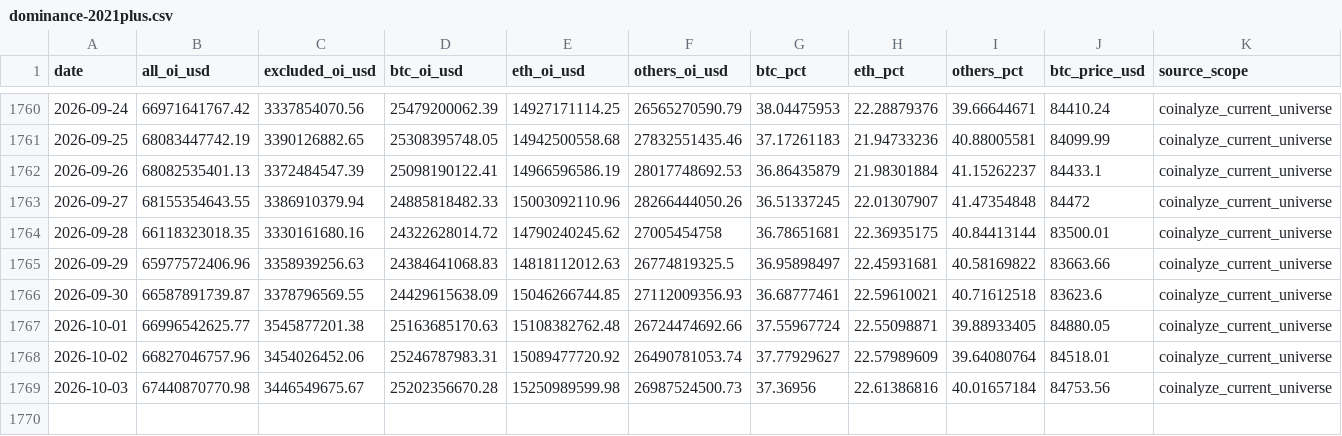
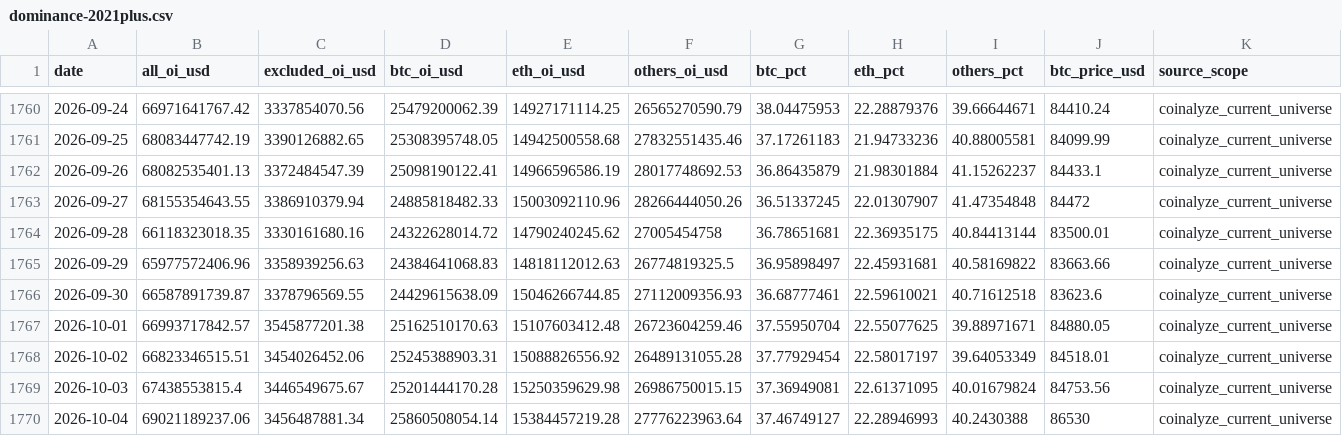
Before and after one commit to h12n0924/crypto-oi-dominance, a CSV file: outputs/oi-dominance/data/dominance-2021plus.csv, drawn as a sheet; only a part is shown, gaps mark what is left out; rows hold the shown columns only; the diff names each change by its address in the sheet, - before the commit and + after, or states it on an @@ line.

```diff
--- a/outputs/oi-dominance/data/dominance-2021plus.csv
+++ b/outputs/oi-dominance/data/dominance-2021plus.csv
-B1767 (all_oi_usd): 66996542625.77
+B1767 (all_oi_usd): 66993717842.57
-D1767 (btc_oi_usd): 25163685170.63
+D1767 (btc_oi_usd): 25162510170.63
-E1767 (eth_oi_usd): 15108382762.48
+E1767 (eth_oi_usd): 15107603412.48
-F1767 (others_oi_usd): 26724474692.66
+F1767 (others_oi_usd): 26723604259.46
-G1767 (btc_pct): 37.55967724
+G1767 (btc_pct): 37.55950704
-H1767 (eth_pct): 22.55098871
+H1767 (eth_pct): 22.55077625
-I1767 (others_pct): 39.88933405
+I1767 (others_pct): 39.88971671
-B1768 (all_oi_usd): 66827046757.96
+B1768 (all_oi_usd): 66823346515.51
-D1768 (btc_oi_usd): 25246787983.31
+D1768 (btc_oi_usd): 25245388903.31
-E1768 (eth_oi_usd): 15089477720.92
+E1768 (eth_oi_usd): 15088826556.92
-F1768 (others_oi_usd): 26490781053.74
+F1768 (others_oi_usd): 26489131055.28
-G1768 (btc_pct): 37.77929627
+G1768 (btc_pct): 37.77929454
-H1768 (eth_pct): 22.57989609
+H1768 (eth_pct): 22.58017197
-I1768 (others_pct): 39.64080764
+I1768 (others_pct): 39.64053349
-B1769 (all_oi_usd): 67440870770.98
+B1769 (all_oi_usd): 67438553815.4
-D1769 (btc_oi_usd): 25202356670.28
+D1769 (btc_oi_usd): 25201444170.28
-E1769 (eth_oi_usd): 15250989599.98
+E1769 (eth_oi_usd): 15250359629.98
-F1769 (others_oi_usd): 26987524500.73
+F1769 (others_oi_usd): 26986750015.15
-G1769 (btc_pct): 37.36956
+G1769 (btc_pct): 37.36949081
-H1769 (eth_pct): 22.61386816
+H1769 (eth_pct): 22.61371095
-I1769 (others_pct): 40.01657184
+I1769 (others_pct): 40.01679824
+row 1770: 2026-10-04 | 69021189237.06 | 3456487881.34 | 25860508054.14 | 15384457219.28 | 27776223963.64 | 37.46749127 | 22.28946993 | 40.2430388 | 86530 | coinalyze_current_universe
```
Also changed, not shown: outputs/oi-dominance/data/btc-price/btc-price-daily.csv, outputs/oi-dominance/data/dominance-cleaned.csv, 7 other files.
